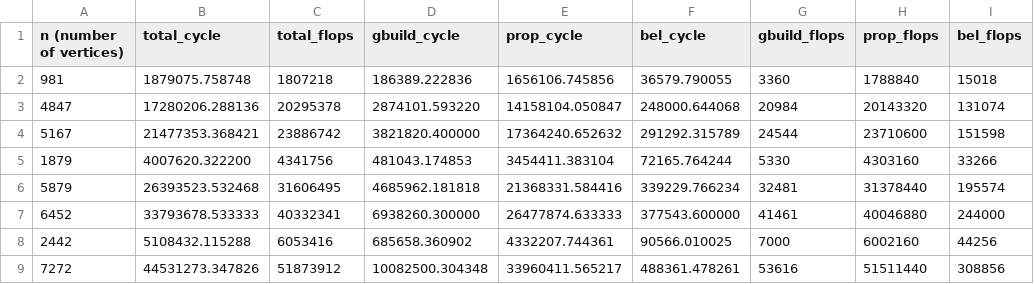
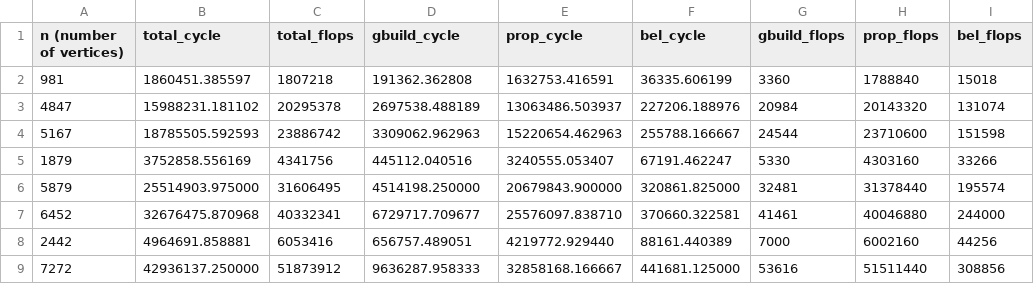
Before and after one commit to trinhhe/ASL, a CSV file: measurements/from_scratch@-DOPTVARIANT__6@-DVEC2@-mavx2@-DGRAPH_PADDING@-Ofast.csv, drawn as a sheet; only a part is shown; the diff covers the shown part only.

```diff
--- a/measurements/from_scratch@-DOPTVARIANT__6@-DVEC2@-mavx2@-DGRAPH_PADDING@-Ofast.csv
+++ b/measurements/from_scratch@-DOPTVARIANT__6@-DVEC2@-mavx2@-DGRAPH_PADDING@-Ofast.csv
@@ -1,9 +1,9 @@
 n (number of vertices), total_cycle, total_flops, gbuild_cycle, prop_cycle, bel_cycle, gbuild_flops, prop_flops, bel_flops
-981, 1879075.758748, 1807218, 186389.222836, 1656106.745856, 36579.790055, 3360, 1788840, 15018
-4847, 17280206.288136, 20295378, 2874101.593220, 14158104.050847, 248000.644068, 20984, 20143320, 131074
-5167, 21477353.368421, 23886742, 3821820.400000, 17364240.652632, 291292.315789, 24544, 23710600, 151598
-1879, 4007620.322200, 4341756, 481043.174853, 3454411.383104, 72165.764244, 5330, 4303160, 33266
-5879, 26393523.532468, 31606495, 4685962.181818, 21368331.584416, 339229.766234, 32481, 31378440, 195574
-6452, 33793678.533333, 40332341, 6938260.300000, 26477874.633333, 377543.600000, 41461, 40046880, 244000
-2442, 5108432.115288, 6053416, 685658.360902, 4332207.744361, 90566.010025, 7000, 6002160, 44256
-7272, 44531273.347826, 51873912, 10082500.304348, 33960411.565217, 488361.478261, 53616, 51511440, 308856
+981, 1860451.385597, 1807218, 191362.362808, 1632753.416591, 36335.606199, 3360, 1788840, 15018
+4847, 15988231.181102, 20295378, 2697538.488189, 13063486.503937, 227206.188976, 20984, 20143320, 131074
+5167, 18785505.592593, 23886742, 3309062.962963, 15220654.462963, 255788.166667, 24544, 23710600, 151598
+1879, 3752858.556169, 4341756, 445112.040516, 3240555.053407, 67191.462247, 5330, 4303160, 33266
+5879, 25514903.975000, 31606495, 4514198.250000, 20679843.900000, 320861.825000, 32481, 31378440, 195574
+6452, 32676475.870968, 40332341, 6729717.709677, 25576097.838710, 370660.322581, 41461, 40046880, 244000
+2442, 4964691.858881, 6053416, 656757.489051, 4219772.929440, 88161.440389, 7000, 6002160, 44256
+7272, 42936137.250000, 51873912, 9636287.958333, 32858168.166667, 441681.125000, 53616, 51511440, 308856
```
Also changed, not shown: 24 edited cells elsewhere in this file, measurements/from_scratch@-DOPTVARIANT__11@-Ofast.csv, measurements/from_scratch@-DOPTVARIANT__3@-Ofast.csv, 9 other files.
